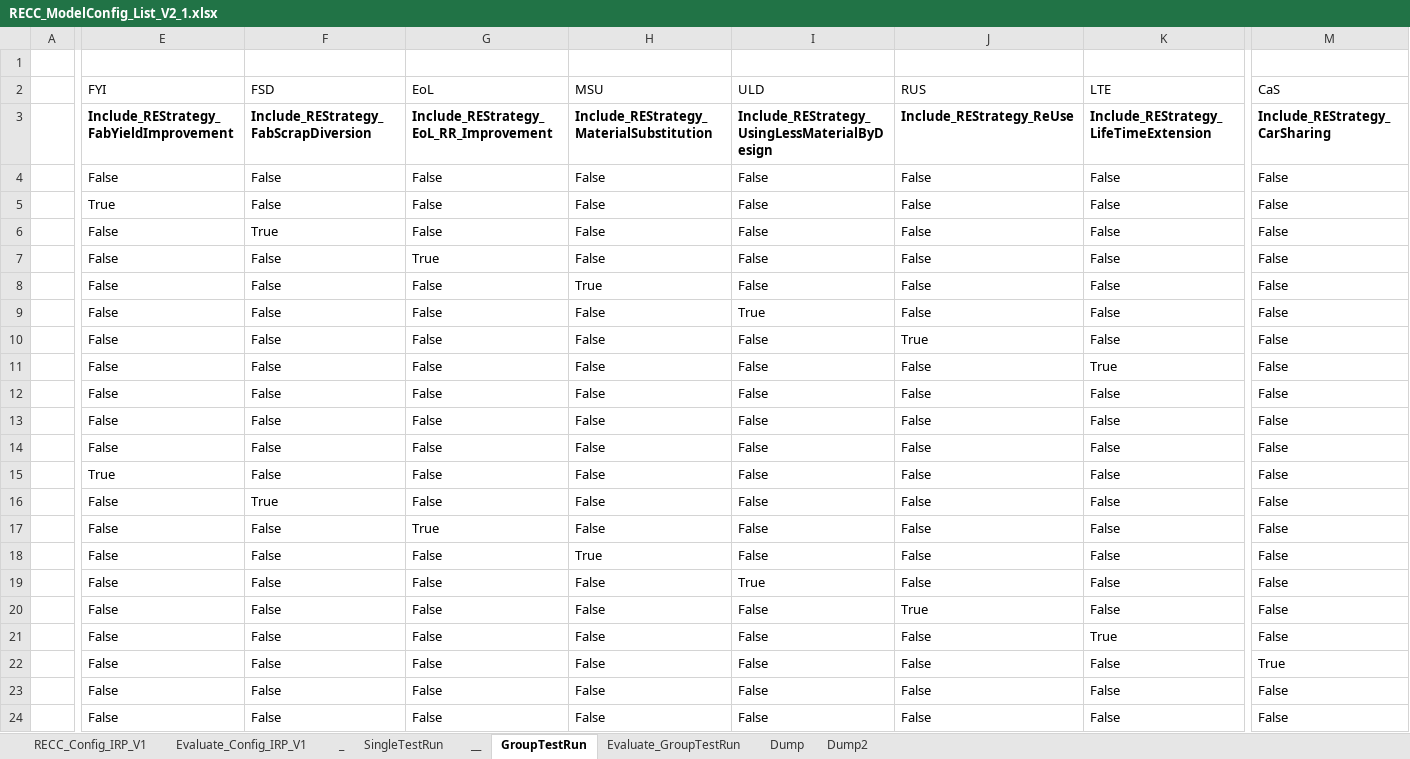
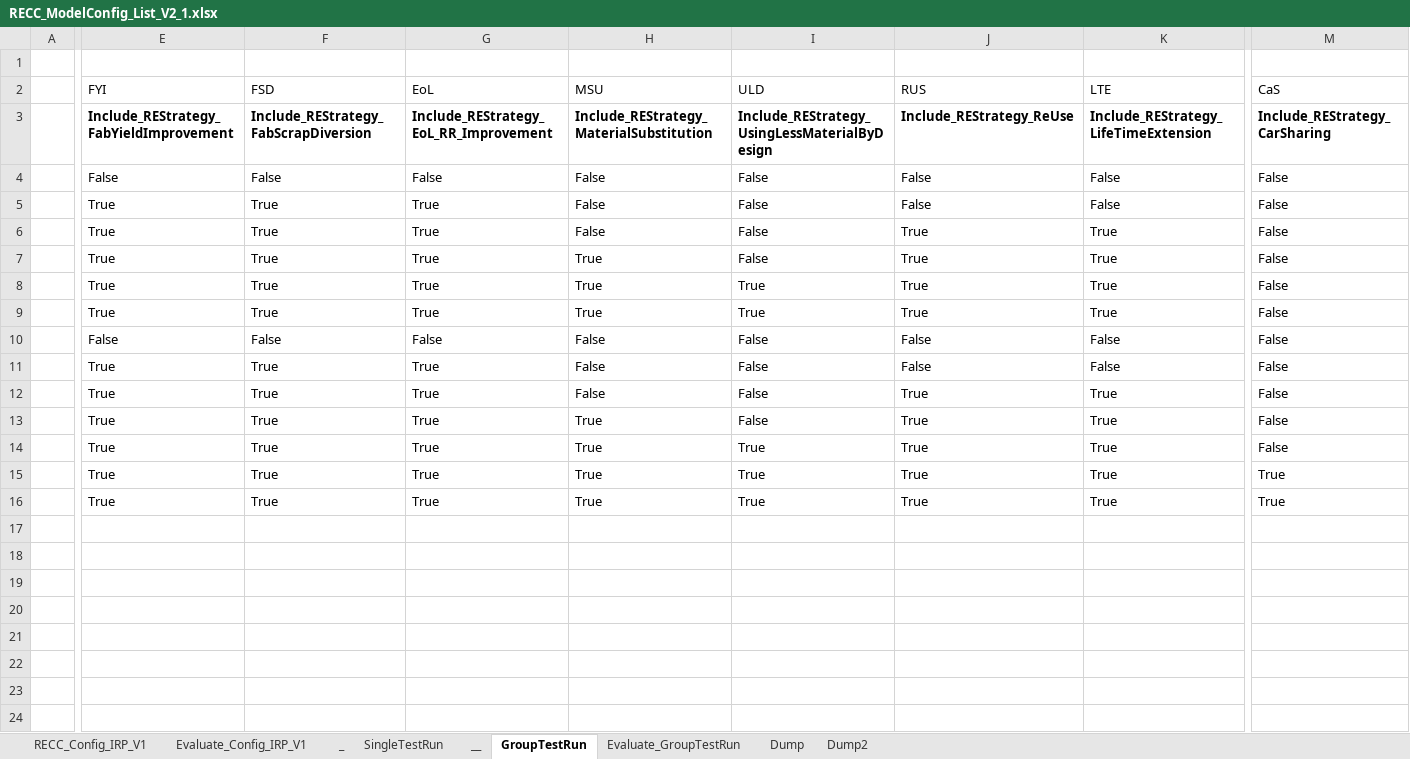
Before and after one commit to IndEcol/RECC-ODYM, an Excel workbook: RECC_ModelConfig_List_V2_1.xlsx, sheet GroupTestRun, drawn as a sheet; only a part is shown, gaps mark what is left out; values as stored, in another font and other column widths than the file's, no borders; removed rows and columns are numbered as before the commit, all else as after; rows hold the shown columns only; the diff covers the shown part only; the diff names each change by its address in the sheet, - before the commit and + after, or states it on an @@ line.

```diff
--- a/RECC_ModelConfig_List_V2_1.xlsx (sheet GroupTestRun)
+++ b/RECC_ModelConfig_List_V2_1.xlsx (sheet GroupTestRun)
-F5 (FSD): False
+F5 (FSD): True
-G5:G6 (EoL): False
+G5:G6 (EoL): True
-E6:E9 (FYI): False
+E6:E9 (FYI): True
-J6:J9 (RUS): False
+J6:J9 (RUS): True
-K6:K9 (LTE): False
+K6:K9 (LTE): True
-F7:F9 (FSD): False
+F7:F9 (FSD): True
-H7 (MSU): False
+H7 (MSU): True
-G8:G9 (EoL): False
+G8:G9 (EoL): True
-I8 (ULD): False
+I8 (ULD): True
-H9 (MSU): False
+H9 (MSU): True
-row 10:  | False | False | False | False | False | True | False | False
-row 11:  | False | False | False | False | False | False | True | False
-row 12:  | False | False | False | False | False | False | False | False
-row 13:  | False | False | False | False | False | False | False | False
-F11 (FSD): False
+F11 (FSD): True
-G11:G12 (EoL): False
+G11:G12 (EoL): True
-E12:E16 (FYI): False
+E12:E16 (FYI): True
-J12:J15 (RUS): False
+J12:J15 (RUS): True
-K12:K16 (LTE): False
+K12:K16 (LTE): True
-F13:F16 (FSD): False
+F13:F16 (FSD): True
-H13 (MSU): False
+H13 (MSU): True
-G14:G16 (EoL): False
+G14:G16 (EoL): True
-I14 (ULD): False
+I14 (ULD): True
-H15:H16 (MSU): False
+H15:H16 (MSU): True
-M15:M16 (CaS): False
+M15:M16 (CaS): True
-I16 (ULD): False
+I16 (ULD): True
-row 21:  | False | False | False | False | False | False | True | False
-row 22:  | False | False | False | False | False | False | False | True
-row 23:  | False | False | False | False | False | False | False | False
-row 24:  | False | False | False | False | False | False | False | False
```
Also changed, not shown: 4 edited cells elsewhere in this sheet, sheet RECC_Config_IRP_V1, sheet Dump, sheet Evaluate_GroupTestRun, RECC_Config_V2_0.xlsx, 7 other files.
